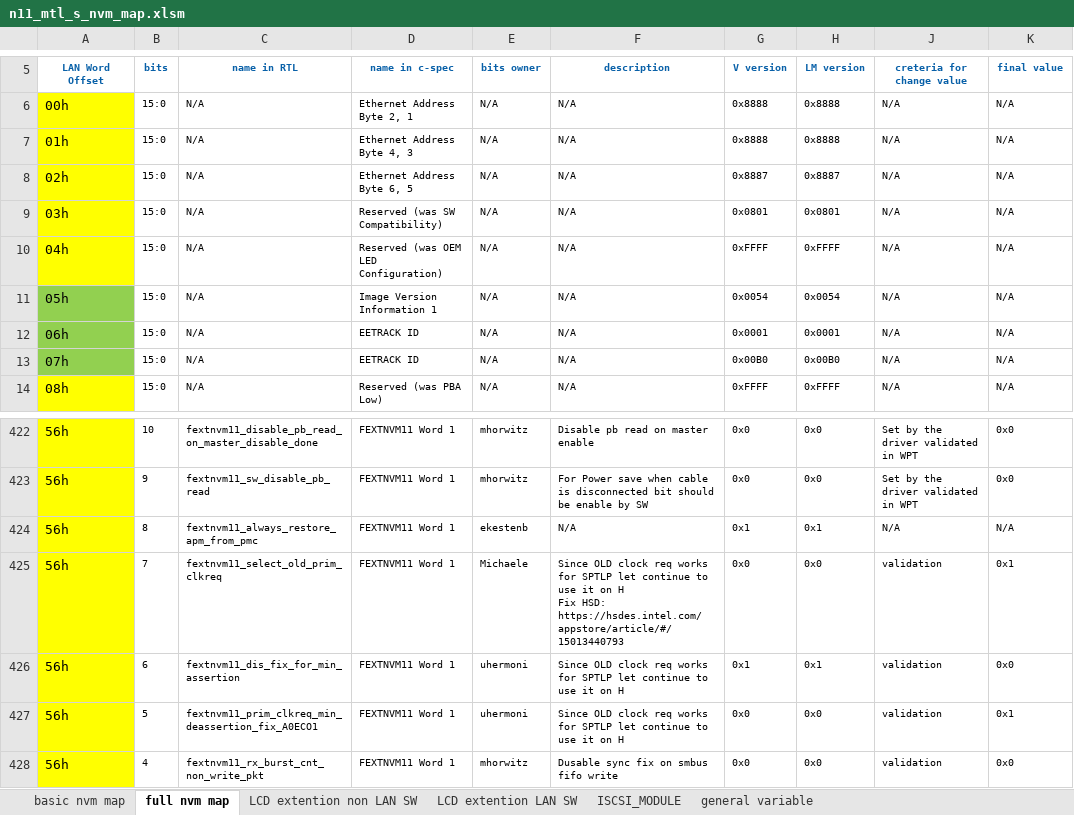
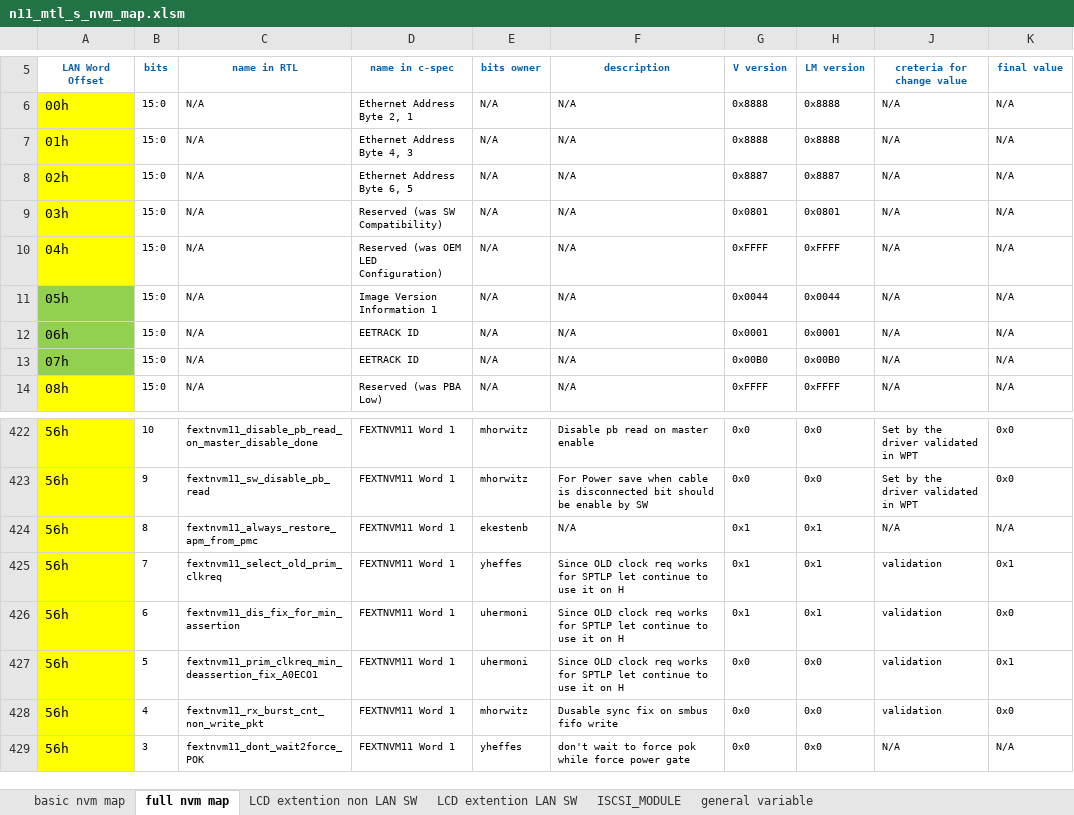
Before and after one commit to michaele1991/LAN_Tool_Dev, an Excel workbook: GBE_Image_Creator/GBE_Image/Nahum11_mtl_s/n11_mtl_s_nvm_map.xlsm, sheet full nvm map, drawn as a sheet; only a part is shown, gaps mark what is left out; the shorter side is filled out with more unchanged rows; values as stored, in another font and other column widths than the file's, no borders; charts and pictures and table styles not drawn; ↵ is a line break in a cell; the diff names each change by its address in the sheet, - before the commit and + after, or states it on an @@ line.

```diff
--- a/GBE_Image_Creator/GBE_Image/Nahum11_mtl_s/n11_mtl_s_nvm_map.xlsm (sheet full nvm map)
+++ b/GBE_Image_Creator/GBE_Image/Nahum11_mtl_s/n11_mtl_s_nvm_map.xlsm (sheet full nvm map)
-G11 (V version): 0x0054
+G11 (V version): 0x0044
-H11 (LM version): 0x0054
+H11 (LM version): 0x0044
-E425 (bits owner): Michaele
+E425 (bits owner): yheffes
-F425 (description): …on H ↵ Fix HSD: https://hsdes.intel.com/appstore/article/#/15013440793
+F425 (description): …on H
-G425 (V version): 0x0
+G425 (V version): 0x1
-H425 (LM version): 0x0
+H425 (LM version): 0x1
```
Also changed, not shown: sheet general variable, charts or pictures, GBE_Image_Creator/GBE_Image/Nahum10_adp_s/n10_adp_s_nvm_map.xlsm, GBE_Image_Creator/GBE_Image/Nahum10_rpl_lp/n10_rpl_lp_nvm_map.xlsm, 5 other files.
